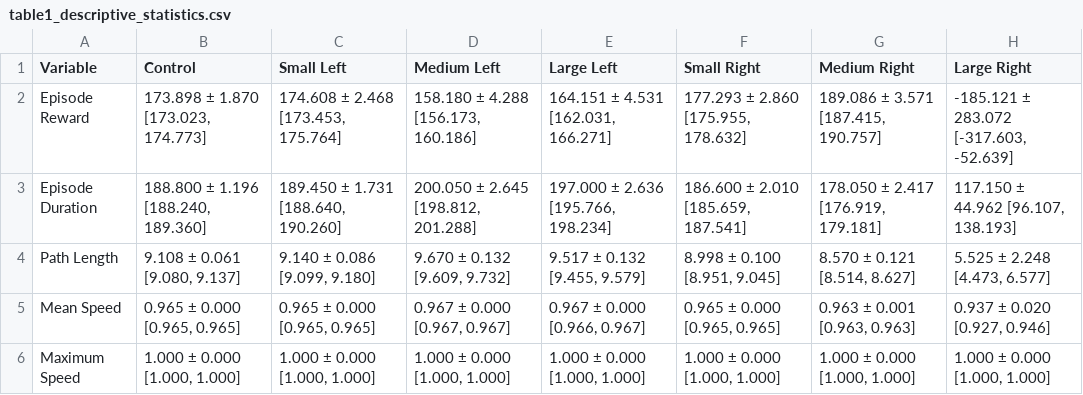
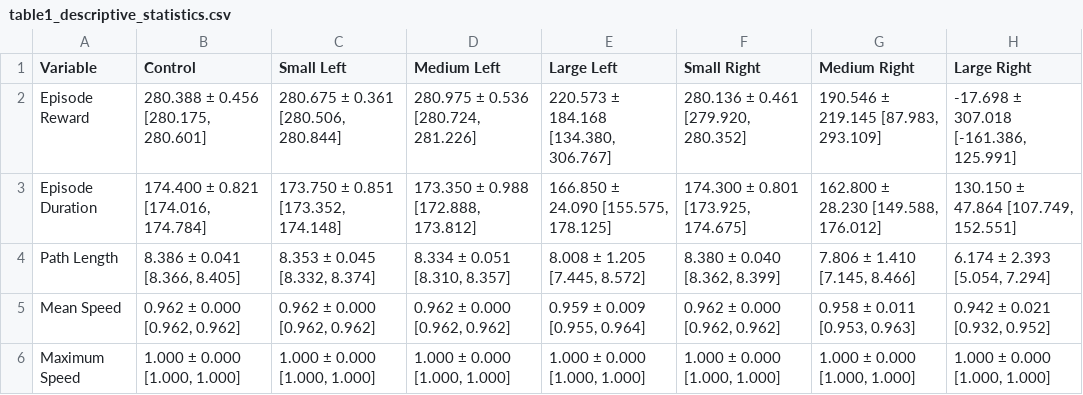
Before and after one commit to OhuePeter/NeuroRL-ObstacleAvoidance-v1.0, a CSV file: paper/tables/table1_descriptive_statistics.csv, drawn as a sheet; only a part is shown; the diff covers the shown part only.

```diff
--- a/paper/tables/table1_descriptive_statistics.csv
+++ b/paper/tables/table1_descriptive_statistics.csv
@@ -1,6 +1,6 @@
 Variable,Control,Small Left,Medium Left,Large Left,Small Right,Medium Right,Large Right
-Episode Reward,"173.898 ± 1.870 [173.023, 174.773]","174.608 ± 2.468 [173.453, 175.764]","158.180 ± 4.288 [156.173, 160.186]","164.151 ± 4.531 [162.031, 166.271]","177.293 ± 2.860 [175.955, 178.632]","189.086 ± 3.571 [187.415, 190.757]","-185.121 ± 283.072 [-317.603, -52.639]"
-Episode Duration,"188.800 ± 1.196 [188.240, 189.360]","189.450 ± 1.731 [188.640, 190.260]","200.050 ± 2.645 [198.812, 201.288]","197.000 ± 2.636 [195.766, 198.234]","186.600 ± 2.010 [185.659, 187.541]","178.050 ± 2.417 [176.919, 179.181]","117.150 ± 44.962 [96.107, 138.193]"
-Path Length,"9.108 ± 0.061 [9.080, 9.137]","9.140 ± 0.086 [9.099, 9.180]","9.670 ± 0.132 [9.609, 9.732]","9.517 ± 0.132 [9.455, 9.579]","8.998 ± 0.100 [8.951, 9.045]","8.570 ± 0.121 [8.514, 8.627]","5.525 ± 2.248 [4.473, 6.577]"
-Mean Speed,"0.965 ± 0.000 [0.965, 0.965]","0.965 ± 0.000 [0.965, 0.965]","0.967 ± 0.000 [0.967, 0.967]","0.967 ± 0.000 [0.966, 0.967]","0.965 ± 0.000 [0.965, 0.965]","0.963 ± 0.001 [0.963, 0.963]","0.937 ± 0.020 [0.927, 0.946]"
+Episode Reward,"280.388 ± 0.456 [280.175, 280.601]","280.675 ± 0.361 [280.506, 280.844]","280.975 ± 0.536 [280.724, 281.226]","220.573 ± 184.168 [134.380, 306.767]","280.136 ± 0.461 [279.920, 280.352]","190.546 ± 219.145 [87.983, 293.109]","-17.698 ± 307.018 [-161.386, 125.991]"
+Episode Duration,"174.400 ± 0.821 [174.016, 174.784]","173.750 ± 0.851 [173.352, 174.148]","173.350 ± 0.988 [172.888, 173.812]","166.850 ± 24.090 [155.575, 178.125]","174.300 ± 0.801 [173.925, 174.675]","162.800 ± 28.230 [149.588, 176.012]","130.150 ± 47.864 [107.749, 152.551]"
+Path Length,"8.386 ± 0.041 [8.366, 8.405]","8.353 ± 0.045 [8.332, 8.374]","8.334 ± 0.051 [8.310, 8.357]","8.008 ± 1.205 [7.445, 8.572]","8.380 ± 0.040 [8.362, 8.399]","7.806 ± 1.410 [7.145, 8.466]","6.174 ± 2.393 [5.054, 7.294]"
+Mean Speed,"0.962 ± 0.000 [0.962, 0.962]","0.962 ± 0.000 [0.962, 0.962]","0.962 ± 0.000 [0.962, 0.962]","0.959 ± 0.009 [0.955, 0.964]","0.962 ± 0.000 [0.962, 0.962]","0.958 ± 0.011 [0.953, 0.963]","0.942 ± 0.021 [0.932, 0.952]"
 Maximum Speed,"1.000 ± 0.000 [1.000, 1.000]","1.000 ± 0.000 [1.000, 1.000]","1.000 ± 0.000 [1.000, 1.000]","1.000 ± 0.000 [1.000, 1.000]","1.000 ± 0.000 [1.000, 1.000]","1.000 ± 0.000 [1.000, 1.000]","1.000 ± 0.000 [1.000, 1.000]"
```
Also changed, not shown: 21 edited cells elsewhere in this file, experiments/version_2_0/results/neural_analysis/manuscript/figure_manifest.csv, paper/tables/table2_assumption_tests.csv, 43 other files.
